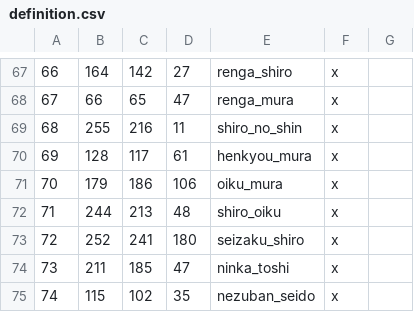
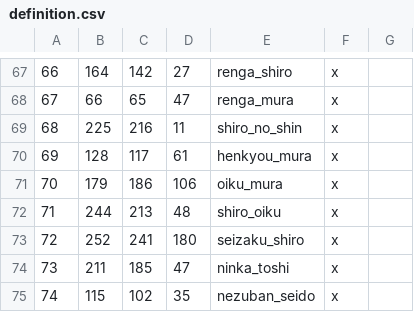
Before and after one commit to DrDadolle/EmeraldEmpire-CK3-Mod, a CSV file: RokuganWIP/map_data/definition.csv, drawn as a sheet; only a part is shown, gaps mark what is left out.

```diff
--- a/RokuganWIP/map_data/definition.csv
+++ b/RokuganWIP/map_data/definition.csv
@@ -68,3 +68,3 @@
 67;66;65;47;renga_mura;x
-68;255;216;11;shiro_no_shin;x
+68;225;216;11;shiro_no_shin;x
 69;128;117;61;henkyou_mura;x
```
Also changed, not shown: 11 other files.
